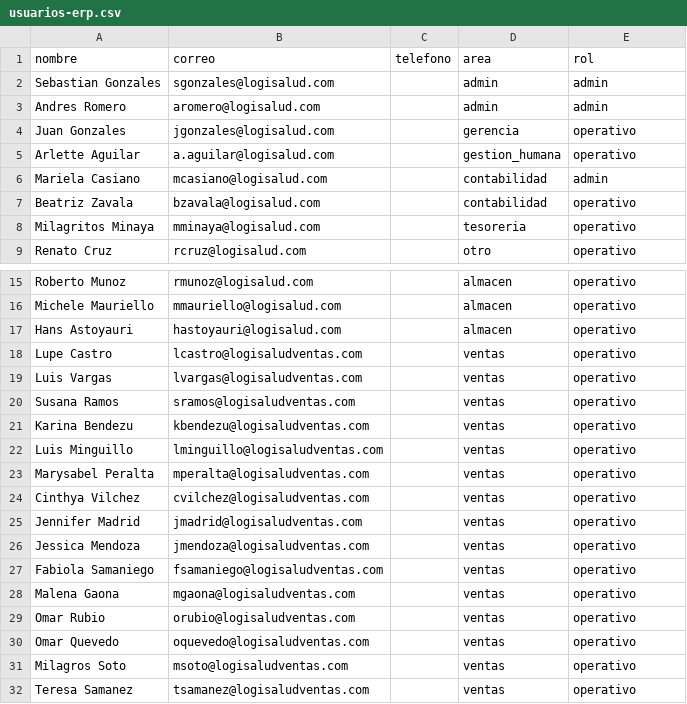
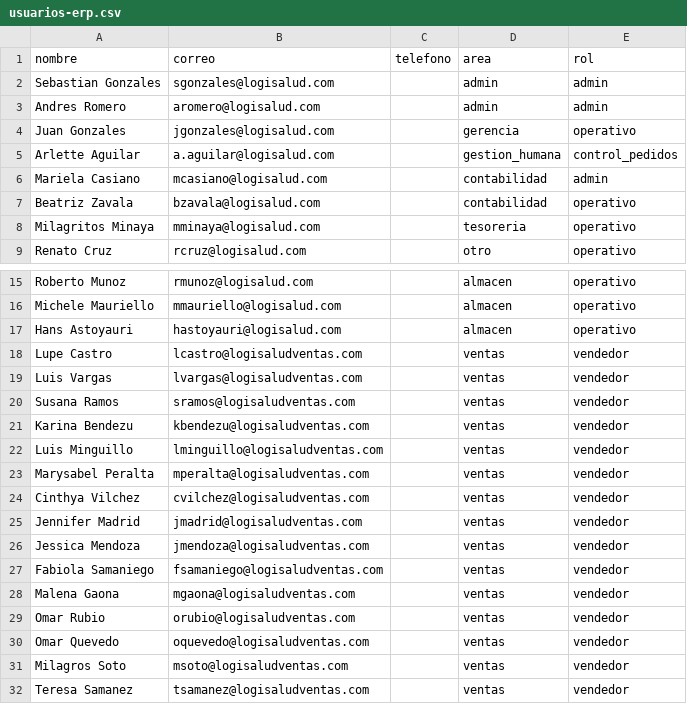
Before and after one commit to Logisalud/erp-logisalud, a CSV file: scripts/usuarios-erp.csv, drawn as a sheet; only a part is shown, gaps mark what is left out.

```diff
--- a/scripts/usuarios-erp.csv
+++ b/scripts/usuarios-erp.csv
@@ -4,3 +4,3 @@ Andres Romero,aromero@logisalud.com,,admin,admin
 Juan Gonzales,jgonzales@logisalud.com,,gerencia,operativo
-Arlette Aguilar,a.aguilar@logisalud.com,,gestion_humana,operativo
+Arlette Aguilar,a.aguilar@logisalud.com,,gestion_humana,control_pedidos
 Mariela Casiano,mcasiano@logisalud.com,,contabilidad,admin
@@ -17,16 +17,16 @@ Michele Mauriello,mmauriello@logisalud.com,,almacen,operativo
 Hans Astoyauri,hastoyauri@logisalud.com,,almacen,operativo
-Lupe Castro,lcastro@logisaludventas.com,,ventas,operativo
-Luis Vargas,lvargas@logisaludventas.com,,ventas,operativo
-Susana Ramos,sramos@logisaludventas.com,,ventas,operativo
-Karina Bendezu,kbendezu@logisaludventas.com,,ventas,operativo
-Luis Minguillo,lminguillo@logisaludventas.com,,ventas,operativo
-Marysabel Peralta,mperalta@logisaludventas.com,,ventas,operativo
-Cinthya Vilchez,cvilchez@logisaludventas.com,,ventas,operativo
-Jennifer Madrid,jmadrid@logisaludventas.com,,ventas,operativo
-Jessica Mendoza,jmendoza@logisaludventas.com,,ventas,operativo
-Fabiola Samaniego,fsamaniego@logisaludventas.com,,ventas,operativo
-Malena Gaona,mgaona@logisaludventas.com,,ventas,operativo
-Omar Rubio,orubio@logisaludventas.com,,ventas,operativo
-Omar Quevedo,oquevedo@logisaludventas.com,,ventas,operativo
-Milagros Soto,msoto@logisaludventas.com,,ventas,operativo
-Teresa Samanez,tsamanez@logisaludventas.com,,ventas,operativo
+Lupe Castro,lcastro@logisaludventas.com,,ventas,vendedor
+Luis Vargas,lvargas@logisaludventas.com,,ventas,vendedor
+Susana Ramos,sramos@logisaludventas.com,,ventas,vendedor
+Karina Bendezu,kbendezu@logisaludventas.com,,ventas,vendedor
+Luis Minguillo,lminguillo@logisaludventas.com,,ventas,vendedor
+Marysabel Peralta,mperalta@logisaludventas.com,,ventas,vendedor
+Cinthya Vilchez,cvilchez@logisaludventas.com,,ventas,vendedor
+Jennifer Madrid,jmadrid@logisaludventas.com,,ventas,vendedor
+Jessica Mendoza,jmendoza@logisaludventas.com,,ventas,vendedor
+Fabiola Samaniego,fsamaniego@logisaludventas.com,,ventas,vendedor
+Malena Gaona,mgaona@logisaludventas.com,,ventas,vendedor
+Omar Rubio,orubio@logisaludventas.com,,ventas,vendedor
+Omar Quevedo,oquevedo@logisaludventas.com,,ventas,vendedor
+Milagros Soto,msoto@logisaludventas.com,,ventas,vendedor
+Teresa Samanez,tsamanez@logisaludventas.com,,ventas,vendedor
```
Also changed, not shown: 5 other files.
